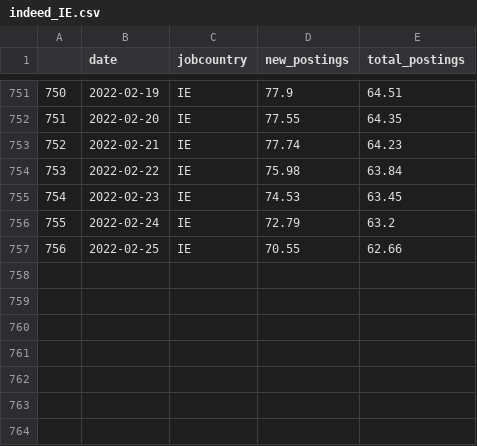
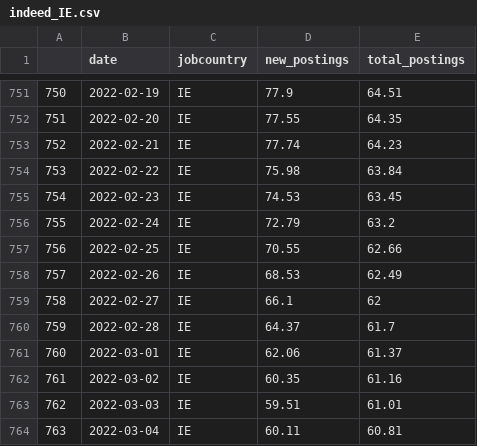
Before and after one commit to eamswe/dashtest, a CSV file: indeed_IE.csv, drawn as a sheet; only a part is shown, gaps mark what is left out.

Commit message:
data updated!

```diff
--- a/indeed_IE.csv
+++ b/indeed_IE.csv
@@ -757 +757,8 @@
 "756",2022-02-25,"IE",70.55,62.66
+"757",2022-02-26,"IE",68.53,62.49
+"758",2022-02-27,"IE",66.1,62
+"759",2022-02-28,"IE",64.37,61.7
+"760",2022-03-01,"IE",62.06,61.37
+"761",2022-03-02,"IE",60.35,61.16
+"762",2022-03-03,"IE",59.51,61.01
+"763",2022-03-04,"IE",60.11,60.81
```
Also changed, not shown: mobility.csv.
